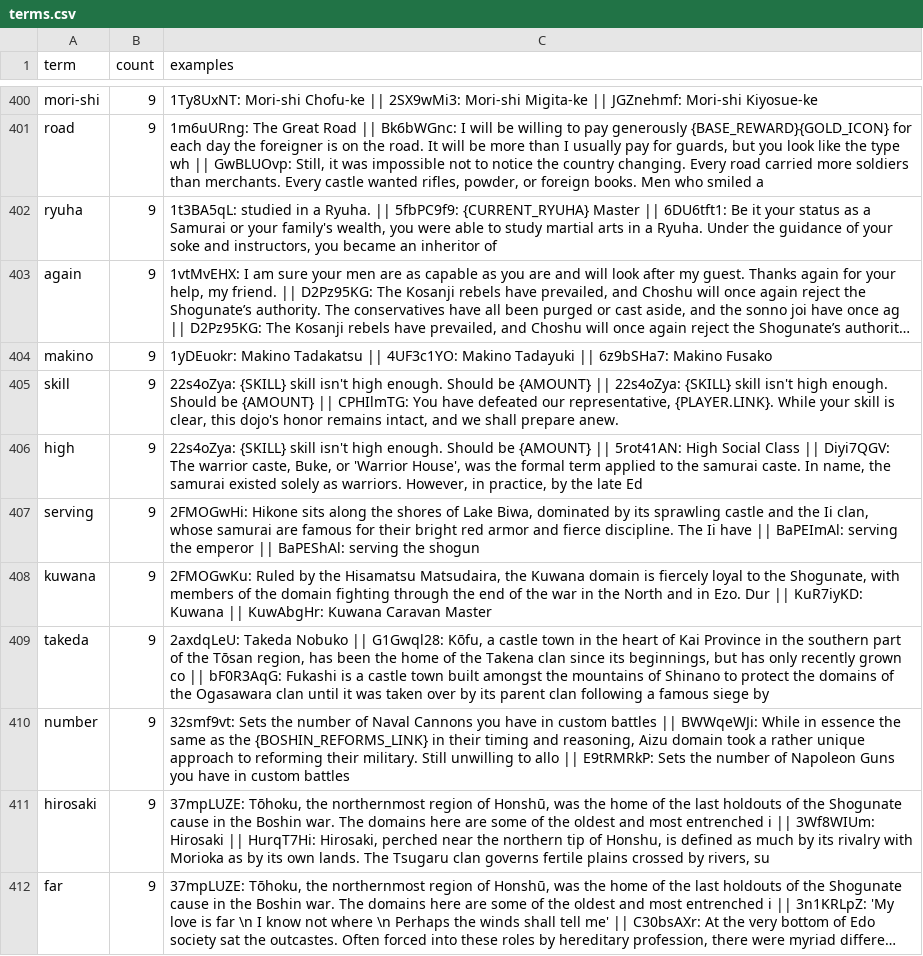
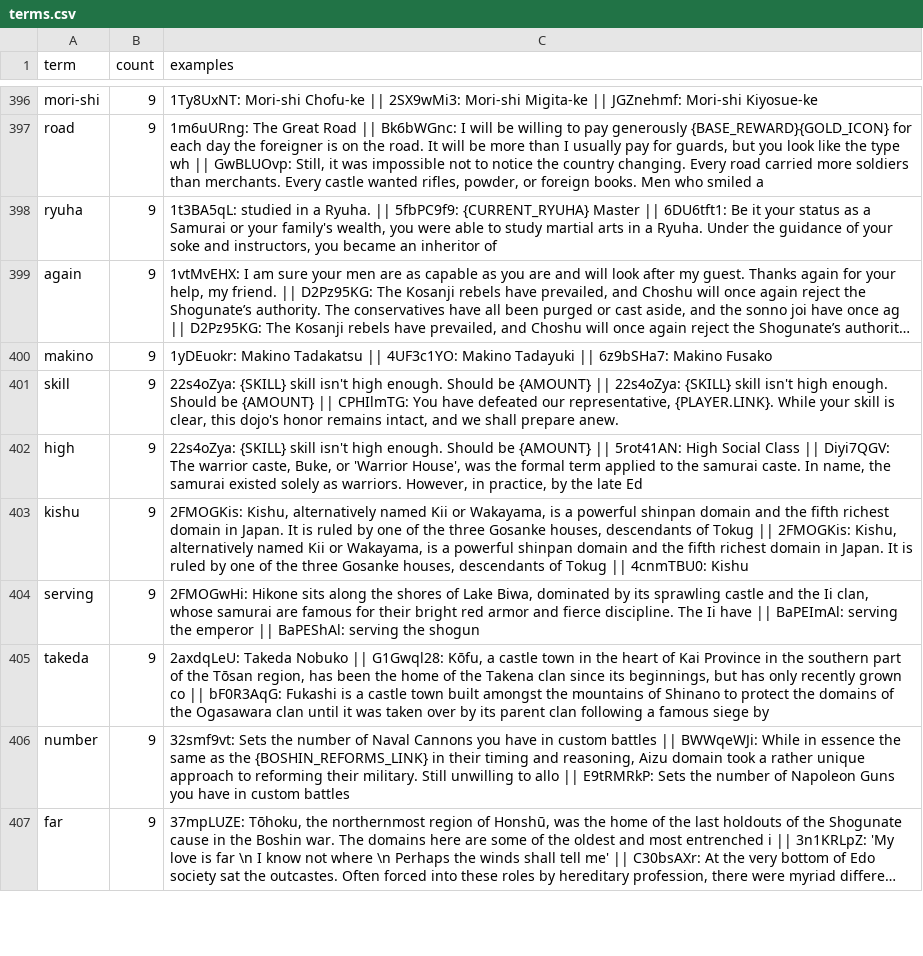
Before and after one commit to mmmmyyyxx/bakumatsu_cns, a CSV file: reports/terms.csv, drawn as a sheet; only a part is shown, gaps mark what is left out; long unchanged cells end in …; removed rows and columns are numbered as before the commit, all else as after; the diff covers the shown part only; the diff names each change by its address in the sheet, - before the commit and + after, or states it on an @@ line.

```diff
--- a/reports/terms.csv
+++ b/reports/terms.csv
+row 403: kishu | 9 | 2FMOGKis: Kishu, alternatively named Kii or Wakayama, is a powerful shinpan domain and the fifth richest domain in Japan. It is ruled by one of the three Gosanke houses, descendants of Tokug || 2FMOGKis: Kishu, alternatively named Kii or Wakayama, is a powerful shinpan domain and the fifth richest domain in Japan. It is ruled by one of the three Gosanke houses, descendants of Tokug || 4cnmTBU0: Kishu
-row 408: kuwana | 9 | 2FMOGwKu: Ruled by the Hisamatsu Matsudaira, the Kuwana domain is fiercely loyal to the Shogunate, with members of the domain fighting through the end of the war in the North and in Ezo. Dur || KuR7iyKD: Kuwana || KuwAbgHr: Kuwana Caravan Master
-row 411: hirosaki | 9 | 37mpLUZE: Tōhoku, the northernmost region of Honshū, was the home of the last holdouts of the Shogunate cause in the Boshin war. The domains here are some of the oldest and most entrenched i || 3Wf8WIUm: Hirosaki || HurqT7Hi: Hirosaki, perched near the northern tip of Honshu, is defined as much by its rivalry with Morioka as by its own lands. The Tsugaru clan governs fertile plains crossed by rivers, su
```
Also changed, not shown: 27 added rows, 26 removed rows and 1 edited cell elsewhere in this file, reports/coverage_by_file.csv, reports/explicit_conflicts.csv, 10 other files.
